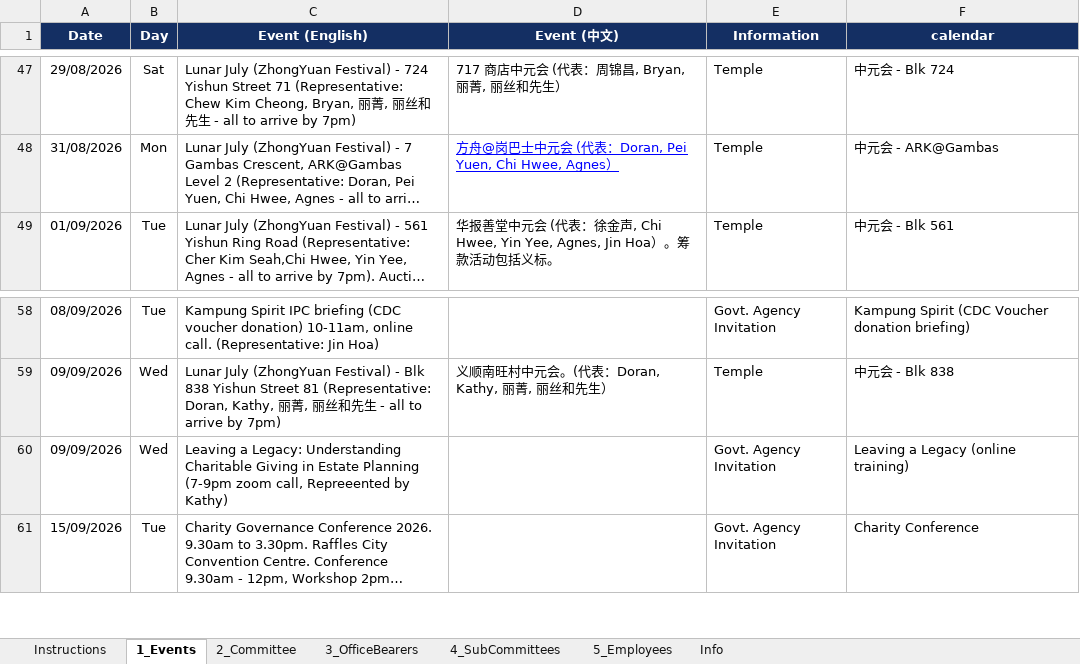
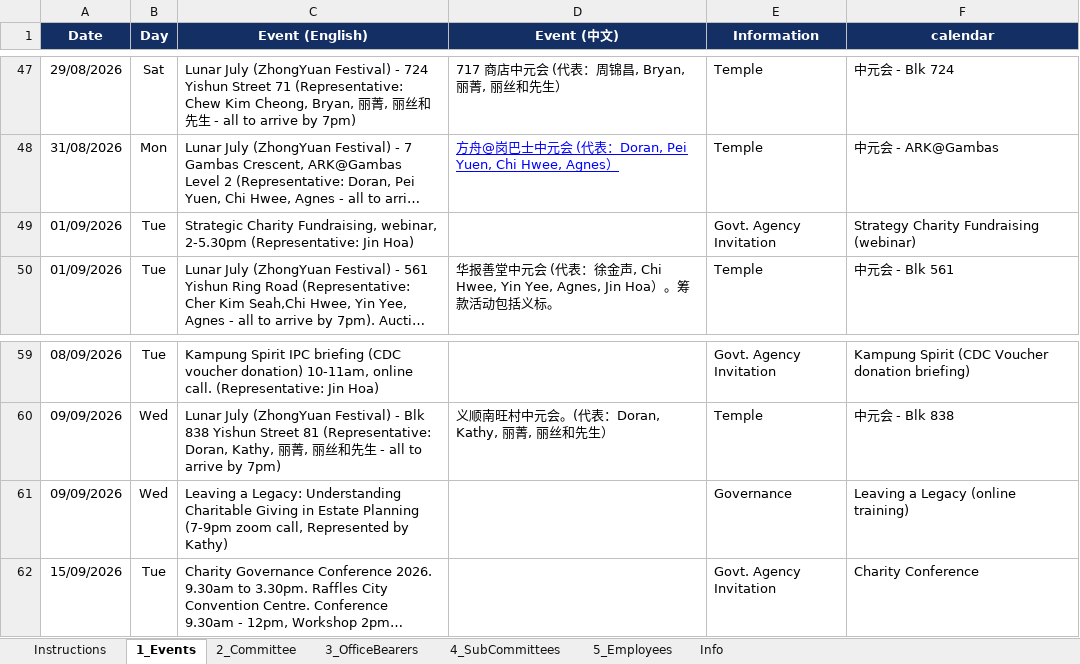
Before and after one commit to NamHongWelfareSS/Member-Handbook, an Excel workbook: data.xlsx, sheet 1_Events, drawn as a sheet; only a part is shown, gaps mark what is left out; long unchanged cells end in …; values as stored, in another font and other column widths than the file's, no borders; addresses are those after the commit; the diff names each change by its address in the sheet, - before the commit and + after, or states it on an @@ line.

Commit message:
Update data.xlsx

```diff
--- a/data.xlsx (sheet 1_Events)
+++ b/data.xlsx (sheet 1_Events)
+row 49: 01/09/2026 | Tue | Strategic Charity Fundraising, webinar, 2-5.30pm (Representative: Jin Hoa) |  | Govt. Agency Invitation | Strategy Charity Fundraising (webinar)
-C61 (Event (English)): …zoom call, Repreeented by Kathy)
+C61 (Event (English)): …zoom call, Represented by Kathy)
-E61 (Information): Govt. Agency Invitation
+E61 (Information): Governance
```
Also changed, not shown: formulas that keep their value.
